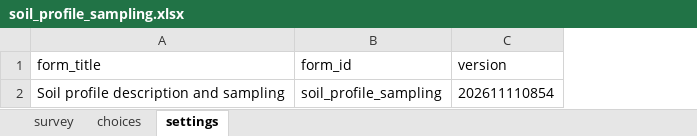
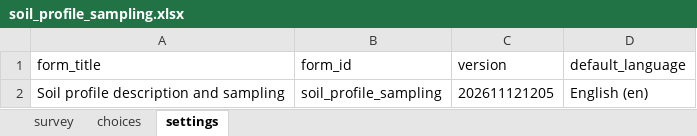
Before and after one commit to FAO-SID/soilfer-soil-survey-form-builder, an Excel workbook: examples/soil_profile_sampling.xlsx, sheet settings, drawn as a sheet; values as stored, in another font and other column widths than the file's, no borders; the diff names each change by its address in the sheet, - before the commit and + after, or states it on an @@ line.

```diff
--- a/examples/soil_profile_sampling.xlsx (sheet settings)
+++ b/examples/soil_profile_sampling.xlsx (sheet settings)
+column D (default_language), row 2: English (en)
-C2 (version): 202611110854
+C2 (version): 202611121205
```
Also changed, not shown: sheet survey, sheet choices, examples/soilFER_001.xlsx, examples/topsoil_sampling.xlsx, 4 other files.
